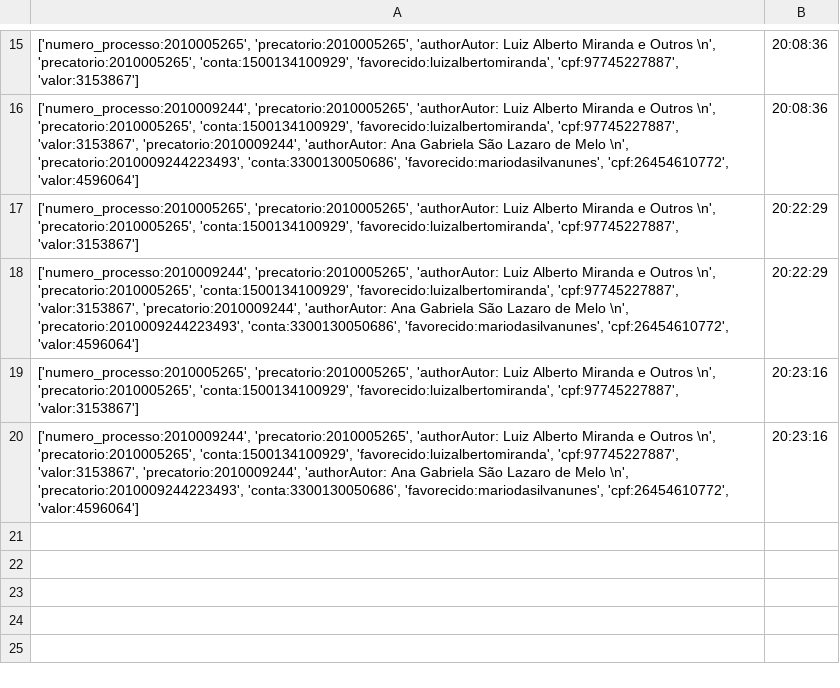
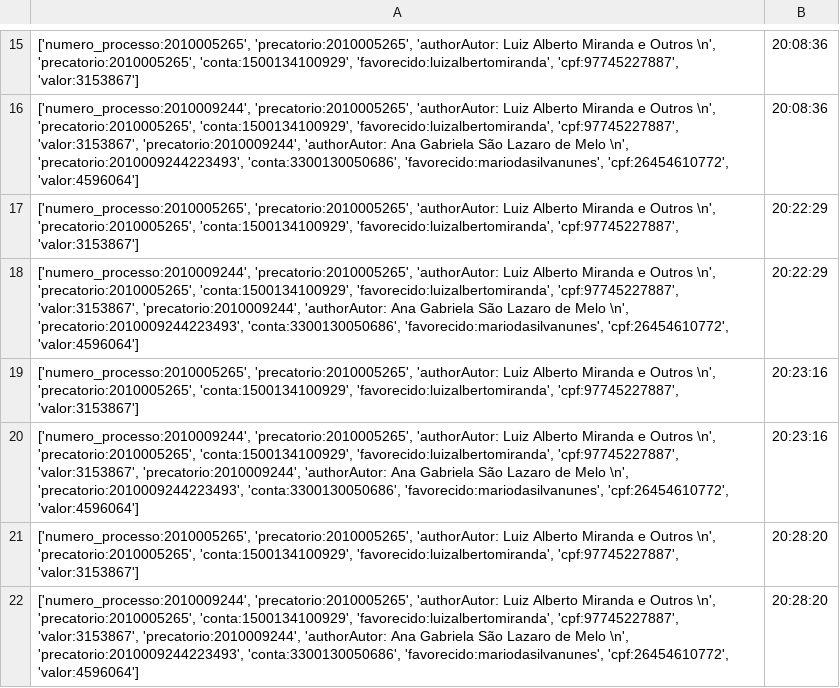
Before and after one commit to devdavidlima/jusbot, a CSV file: extrator/logs/insert_in_processos_retornos.csv, drawn as a sheet; only a part is shown, gaps mark what is left out.

Commit message:
extratorv1

```diff
--- a/extrator/logs/insert_in_processos_retornos.csv
+++ b/extrator/logs/insert_in_processos_retornos.csv
@@ -20 +20,3 @@
 "['numero_processo:2010009244', 'precatorio:2010005265', 'authorAutor: Luiz Alberto Miranda e Outros \n', 'precatorio:2010005265', 'conta:1500134100929', 'favorecido:luizalbertomiranda', 'cpf:97745227887', 'valor:3153867', 'precatorio:2010009244', 'authorAutor: Ana Gabriela São Lazaro de Melo \n', 'precatorio:2010009244223493', 'conta:3300130050686', 'favorecido:mariodasilvanunes', 'cpf:26454610772', 'valor:4596064']",20:23:16
+"['numero_processo:2010005265', 'precatorio:2010005265', 'authorAutor: Luiz Alberto Miranda e Outros \n', 'precatorio:2010005265', 'conta:1500134100929', 'favorecido:luizalbertomiranda', 'cpf:97745227887', 'valor:3153867']",20:28:20
+"['numero_processo:2010009244', 'precatorio:2010005265', 'authorAutor: Luiz Alberto Miranda e Outros \n', 'precatorio:2010005265', 'conta:1500134100929', 'favorecido:luizalbertomiranda', 'cpf:97745227887', 'valor:3153867', 'precatorio:2010009244', 'authorAutor: Ana Gabriela São Lazaro de Melo \n', 'precatorio:2010009244223493', 'conta:3300130050686', 'favorecido:mariodasilvanunes', 'cpf:26454610772', 'valor:4596064']",20:28:20
```
Also changed, not shown: extrator/logs/log.csv.
